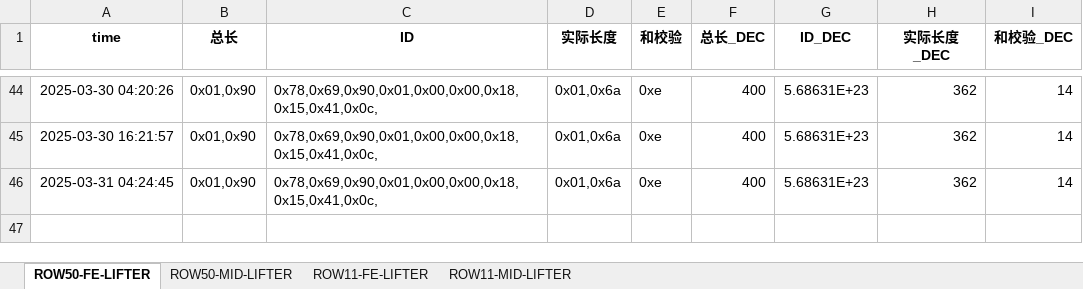
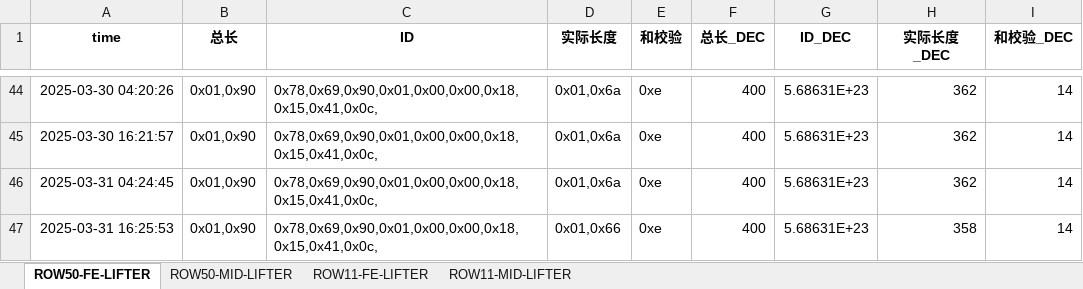
Before and after one commit to weichencsu/amman2503, an Excel workbook: SAG2_Database_update.xlsx, sheet ROW50-FE-LIFTER, drawn as a sheet; only a part is shown, gaps mark what is left out; values as stored, in another font and other column widths than the file's, no borders; the diff names each change by its address in the sheet, - before the commit and + after, or states it on an @@ line.

```diff
--- a/SAG2_Database_update.xlsx (sheet ROW50-FE-LIFTER)
+++ b/SAG2_Database_update.xlsx (sheet ROW50-FE-LIFTER)
+row 47: 2025-03-31 16:25:53 | 0x01,0x90 | 0x78,0x69,0x90,0x01,0x00,0x00,0x18,0x15,0x41,0x0c, | 0x01,0x66 | 0xe | 400 | 5.68631E+23 | 358 | 14
```
Also changed, not shown: sheet ROW11-FE-LIFTER, sheet ROW11-MID-LIFTER, sheet ROW50-MID-LIFTER.
